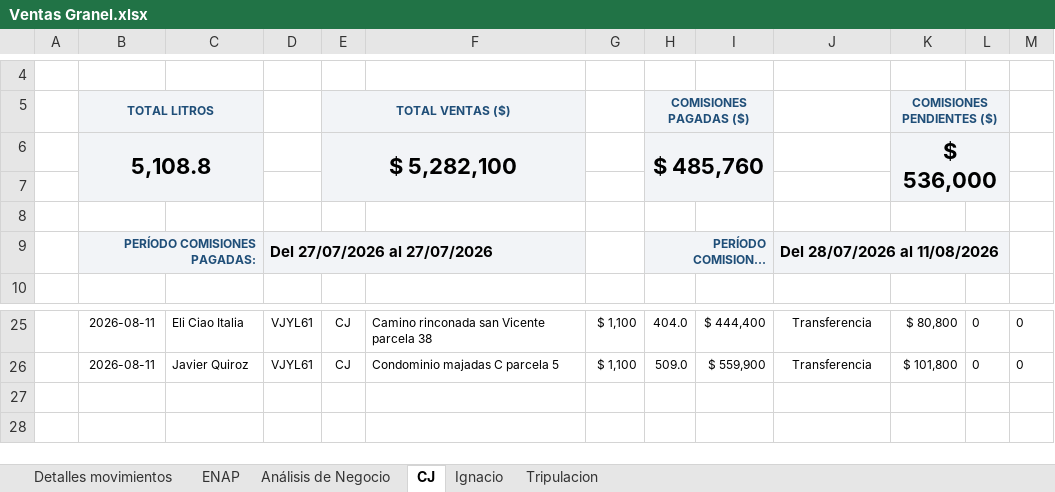
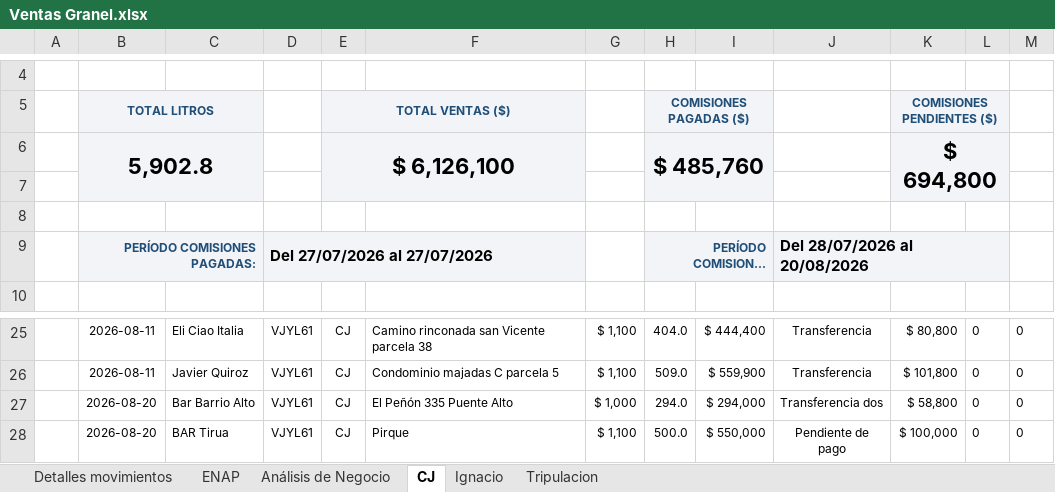
Before and after one commit to hromanmiranda-commits/granel-movimientos, an Excel workbook: Ventas Granel.xlsx, sheet CJ, drawn as a sheet; only a part is shown, gaps mark what is left out; long unchanged cells end in …; values as stored, in another font and other column widths than the file's, no borders; removed rows and columns are numbered as before the commit, all else as after; the diff names each change by its address in the sheet, - before the commit and + after, or states it on an @@ line.

```diff
--- a/Ventas Granel.xlsx (sheet CJ)
+++ b/Ventas Granel.xlsx (sheet CJ)
-row 6:  | 5,108.8 |  |  | $ 5,282,100 |  |  | $ 485,760 |  |  | $ 536,000
+row 6:  | 5,902.8 |  |  | $ 6,126,100 |  |  | $ 485,760 |  |  | $ 694,800
-J9: Del 28/07/2026 al 11/08/2026
+J9: Del 28/07/2026 al 20/08/2026
+row 27:  | 2026-08-20 | Bar Barrio Alto | VJYL61 | CJ | El Peñón 335 Puente Alto | $ 1,000 | 294.0 | $ 294,000 | Transferencia dos | $ 58,800 | 0 | 0
+row 28:  | 2026-08-20 | BAR Tirua | VJYL61 | CJ | Pirque | $ 1,100 | 500.0 | $ 550,000 | Pendiente de pago | $ 100,000 | 0 | 0
```
Also changed, not shown: sheet Detalles movimientos, sheet Tripulacion, sheet Análisis de Negocio, sheet ENAP, hidden cells, 4 other files.
